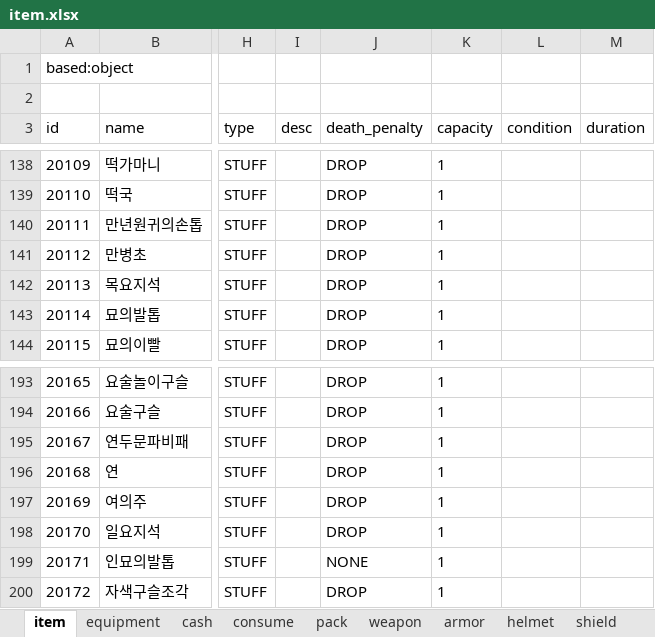
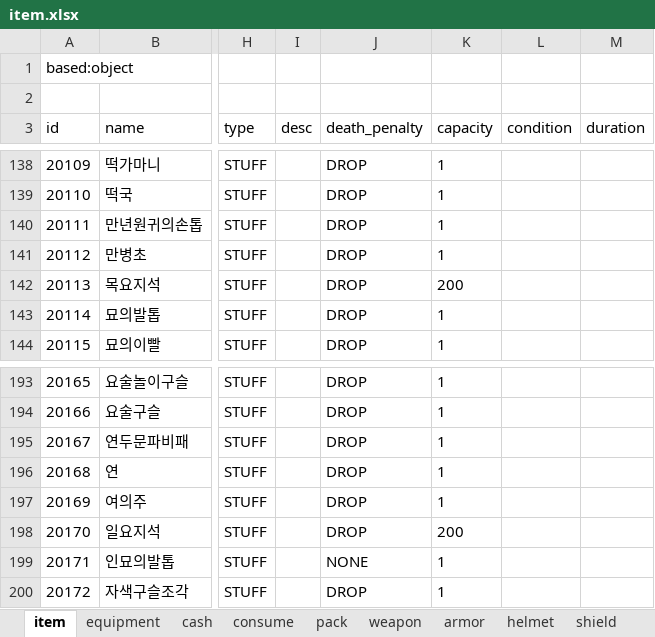
Before and after one commit to boyism80/fb, an Excel workbook: resources/table/item.xlsx, sheet item, drawn as a sheet; only a part is shown, gaps mark what is left out; values as stored, in another font and other column widths than the file's, no borders; the diff names each change by its address in the sheet, - before the commit and + after, or states it on an @@ line.

Commit message:
fix: data for map entry and stones #1066 #1077
- data: add map entry refusal messages; stack 목요지석 and 일요지석 up to 200 like the other stones; regenerate the model

```diff
--- a/resources/table/item.xlsx (sheet item)
+++ b/resources/table/item.xlsx (sheet item)
-K142 (capacity): 1
+K142 (capacity): 200
-K198 (capacity): 1
+K198 (capacity): 200
```
Also changed, not shown: resources/table/const.string.xlsx, 2 other files.
